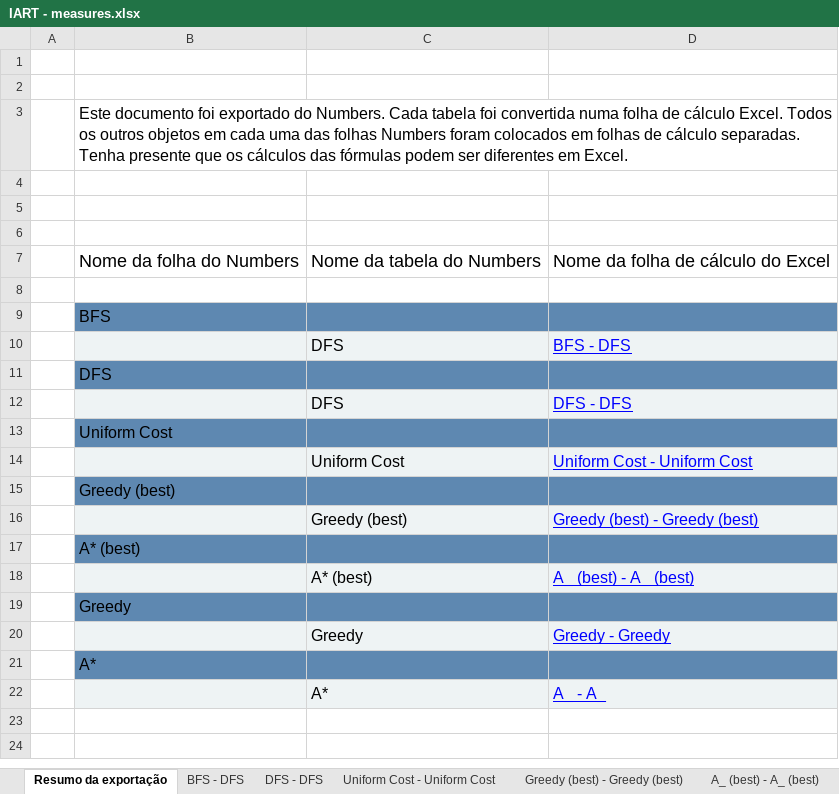
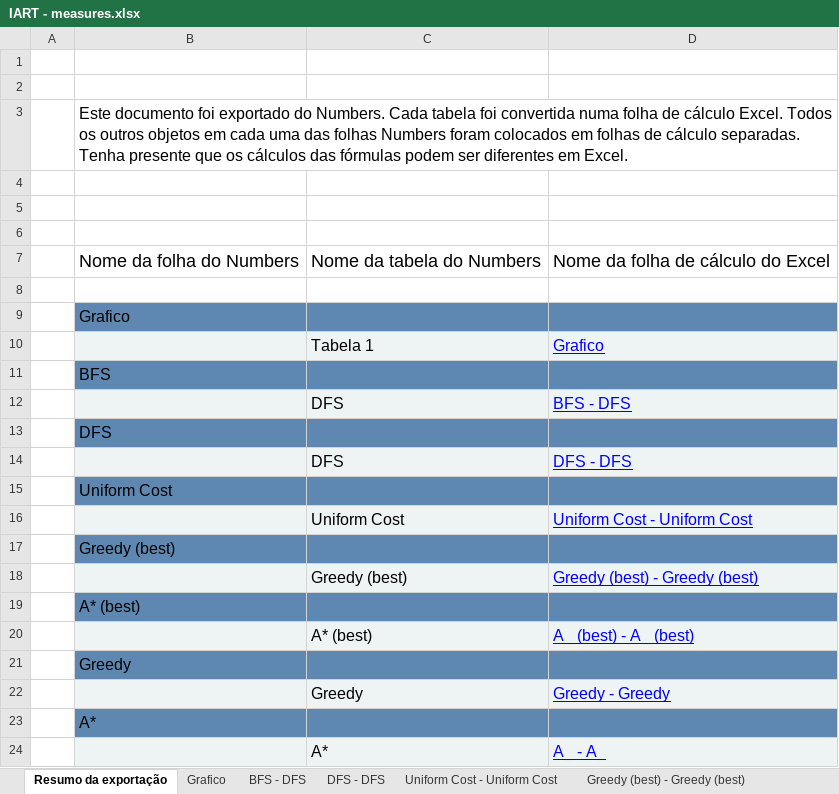
Before and after one commit to nmtc01/IART-Proj, an Excel workbook: docs/IART - measures.xlsx, sheet Resumo da exportação, drawn as a sheet; values as stored, in another font and other column widths than the file's, no borders; the diff names each change by its address in the sheet, - before the commit and + after, or states it on an @@ line.

```diff
--- a/docs/IART - measures.xlsx (sheet Resumo da exportação)
+++ b/docs/IART - measures.xlsx (sheet Resumo da exportação)
+sheet tab: Grafico
+row 9:  | Grafico
+row 10:  |  | Tabela 1 | Grafico
```
Also changed, not shown: sheet A_ - A_, sheet A_ (best) - A_ (best), charts or pictures, 2 other files.
